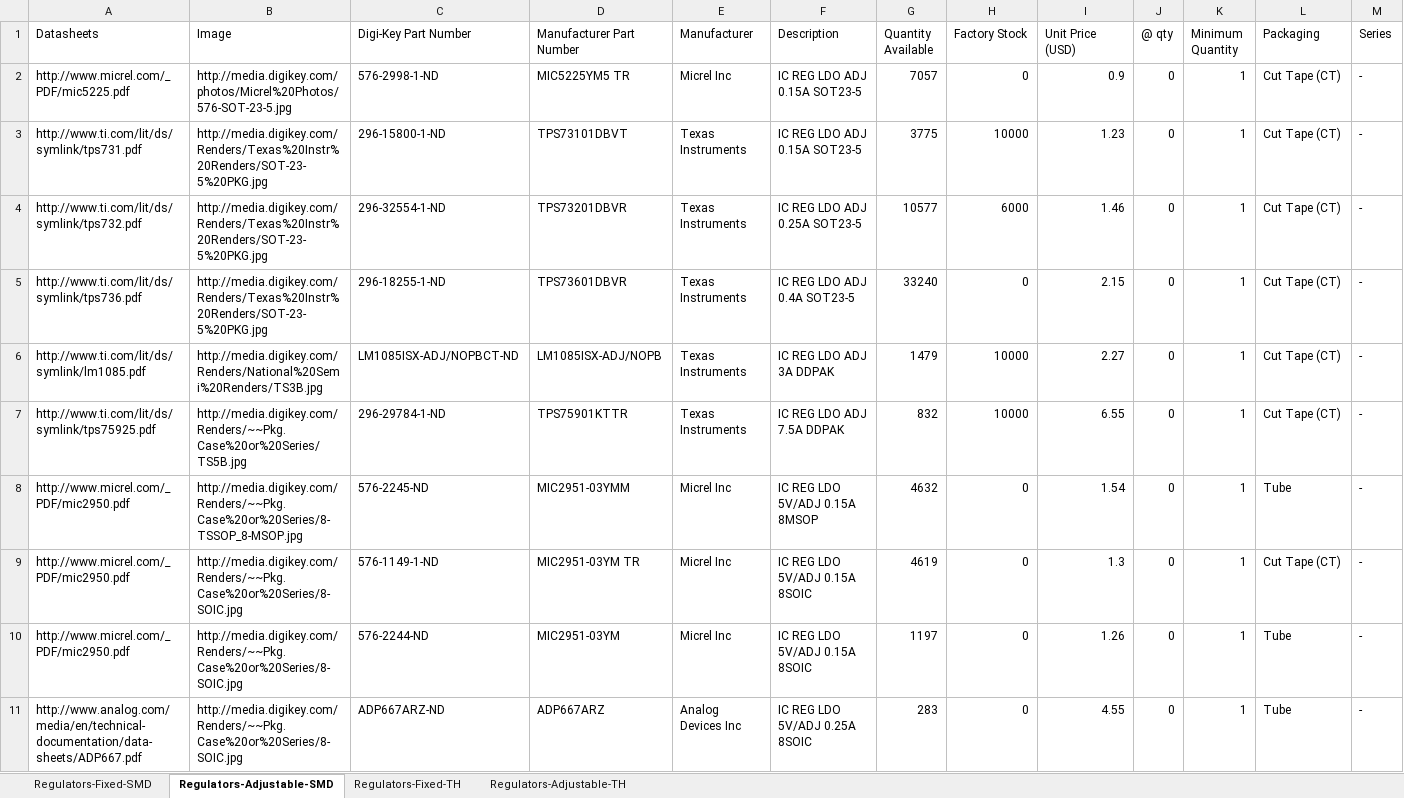
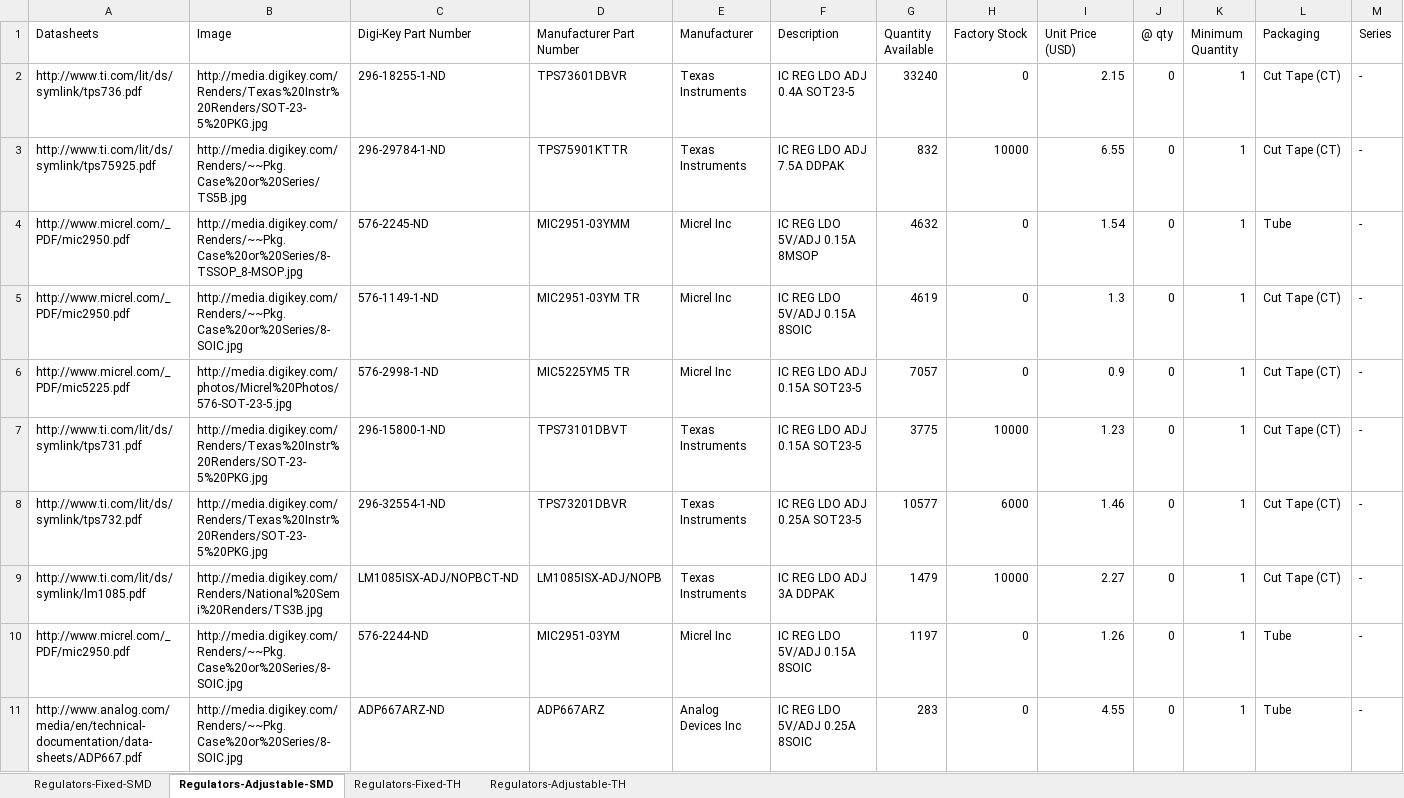
Before and after one commit to NVSL/GadgetronEagleLibs, an Excel workbook: Digikey/Regulators.xlsx, sheet Regulators-Adjustable-SMD, drawn as a sheet; only a part is shown; values as stored, in another font and other column widths than the file's, no borders; table styles not drawn; removed rows and columns are numbered as before the commit, all else as after; rows hold the shown columns only; the diff names each change by its address in the sheet, - before the commit and + after, or states it on an @@ line.

Commit message:
small tweaks
git-svn-id: svn+ssh://bbfs-01.calit2.net/grw/Gordon/svn/trunk/Gadgets/Libraries/Parts@21562 2cf53259-273a-af40-bda6-69d31023b8ec

```diff
--- a/Digikey/Regulators.xlsx (sheet Regulators-Adjustable-SMD)
+++ b/Digikey/Regulators.xlsx (sheet Regulators-Adjustable-SMD)
+row 2: http://www.ti.com/lit/ds/symlink/tps736.pdf | http://media.digikey.com/Renders/Texas%20Instr%20Renders/SOT-23-5%20PKG.jpg | 296-18255-1-ND | TPS73601DBVR | Texas Instruments | IC REG LDO ADJ 0.4A SOT23-5 | 33240 | 0 | 2.15 | 0 | 1 | Cut Tape (CT) | -
+row 3: http://www.ti.com/lit/ds/symlink/tps75925.pdf | http://media.digikey.com/Renders/~~Pkg.Case%20or%20Series/TS5B.jpg | 296-29784-1-ND | TPS75901KTTR | Texas Instruments | IC REG LDO ADJ 7.5A DDPAK | 832 | 10000 | 6.55 | 0 | 1 | Cut Tape (CT) | -
+row 4: http://www.micrel.com/_PDF/mic2950.pdf | http://media.digikey.com/Renders/~~Pkg.Case%20or%20Series/8-TSSOP_8-MSOP.jpg | 576-2245-ND | MIC2951-03YMM | Micrel Inc | IC REG LDO 5V/ADJ 0.15A 8MSOP | 4632 | 0 | 1.54 | 0 | 1 | Tube | -
+row 5: http://www.micrel.com/_PDF/mic2950.pdf | http://media.digikey.com/Renders/~~Pkg.Case%20or%20Series/8-SOIC.jpg | 576-1149-1-ND | MIC2951-03YM TR | Micrel Inc | IC REG LDO 5V/ADJ 0.15A 8SOIC | 4619 | 0 | 1.3 | 0 | 1 | Cut Tape (CT) | -
-row 5: http://www.ti.com/lit/ds/symlink/tps736.pdf | http://media.digikey.com/Renders/Texas%20Instr%20Renders/SOT-23-5%20PKG.jpg | 296-18255-1-ND | TPS73601DBVR | Texas Instruments | IC REG LDO ADJ 0.4A SOT23-5 | 33240 | 0 | 2.15 | 0 | 1 | Cut Tape (CT) | -
-row 7: http://www.ti.com/lit/ds/symlink/tps75925.pdf | http://media.digikey.com/Renders/~~Pkg.Case%20or%20Series/TS5B.jpg | 296-29784-1-ND | TPS75901KTTR | Texas Instruments | IC REG LDO ADJ 7.5A DDPAK | 832 | 10000 | 6.55 | 0 | 1 | Cut Tape (CT) | -
-row 8: http://www.micrel.com/_PDF/mic2950.pdf | http://media.digikey.com/Renders/~~Pkg.Case%20or%20Series/8-TSSOP_8-MSOP.jpg | 576-2245-ND | MIC2951-03YMM | Micrel Inc | IC REG LDO 5V/ADJ 0.15A 8MSOP | 4632 | 0 | 1.54 | 0 | 1 | Tube | -
-row 9: http://www.micrel.com/_PDF/mic2950.pdf | http://media.digikey.com/Renders/~~Pkg.Case%20or%20Series/8-SOIC.jpg | 576-1149-1-ND | MIC2951-03YM TR | Micrel Inc | IC REG LDO 5V/ADJ 0.15A 8SOIC | 4619 | 0 | 1.3 | 0 | 1 | Cut Tape (CT) | -
```
Also changed, not shown: sheet Regulators-Fixed-TH, sheet Regulators-Adjustable-TH, sheet Regulators-Fixed-SMD.
